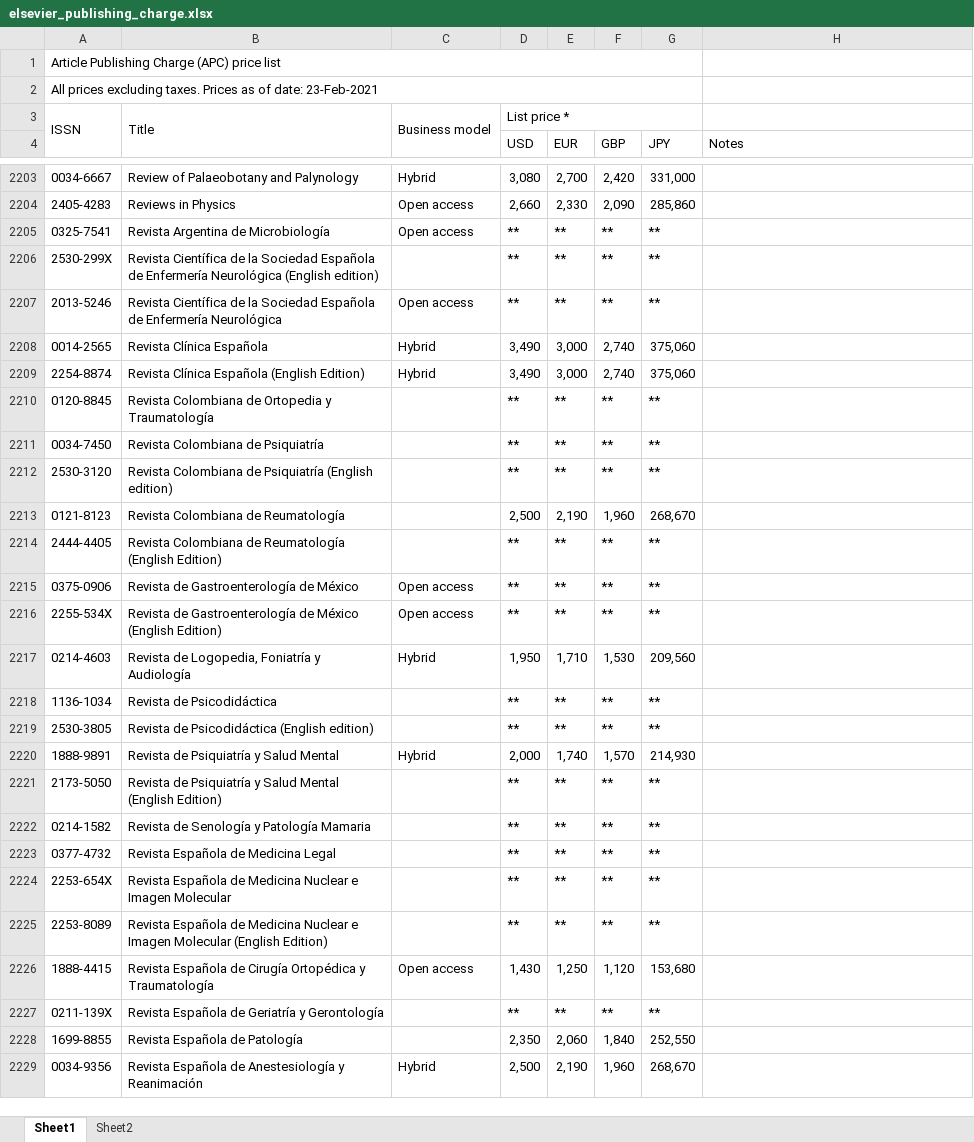
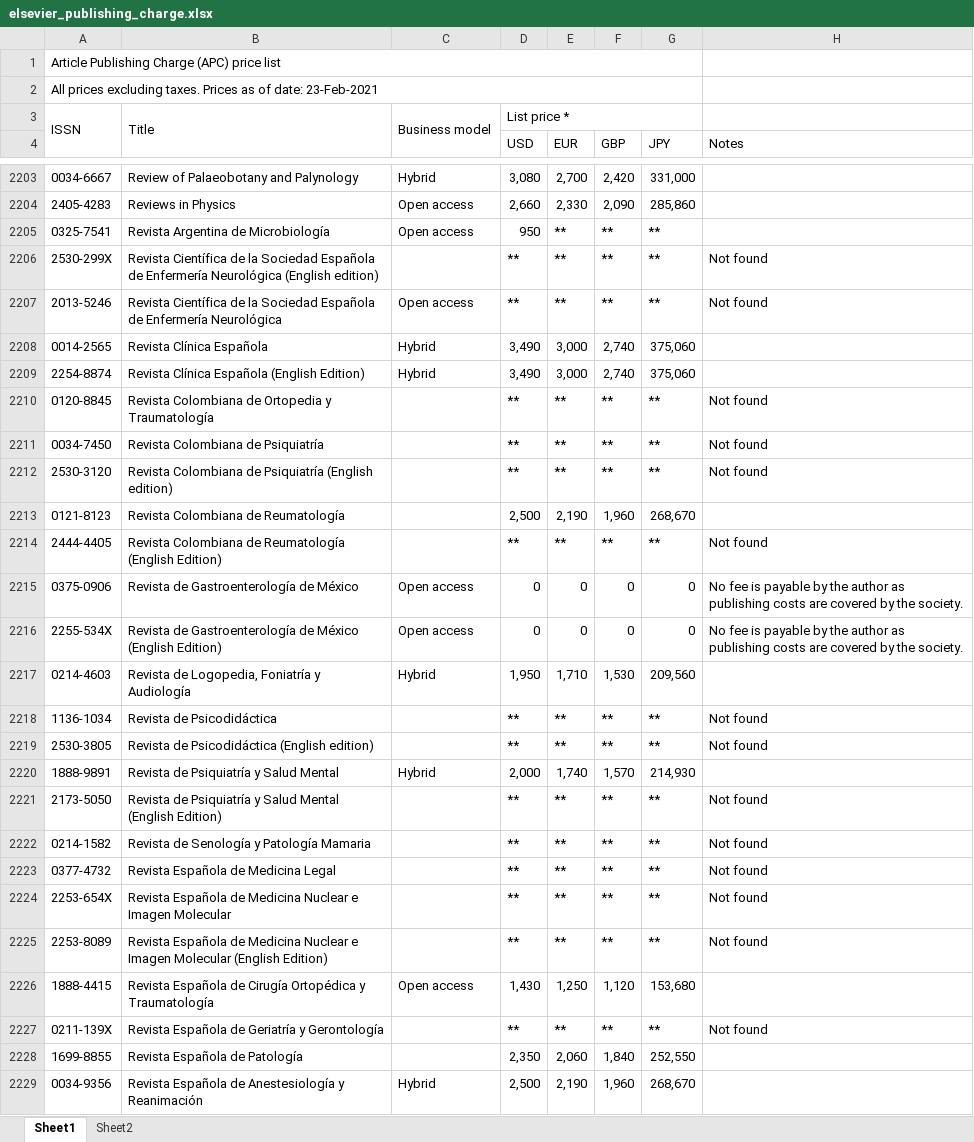
Before and after one commit to ourresearch/journalsdb, an Excel workbook: ingest/apc/files/elsevier_publishing_charge.xlsx, sheet Sheet1, drawn as a sheet; only a part is shown, gaps mark what is left out; values as stored, in another font and other column widths than the file's, no cell formats; charts and pictures not drawn; the diff covers the shown part only; the diff names each change by its address in the sheet, - before the commit and + after, or states it on an @@ line.

Commit message:
add elsevier apc price data

```diff
--- a/ingest/apc/files/elsevier_publishing_charge.xlsx (sheet Sheet1)
+++ b/ingest/apc/files/elsevier_publishing_charge.xlsx (sheet Sheet1)
-D2205 (USD): **
+D2205 (USD): 950
-H2206:H2207 (Notes): (empty)
+H2206:H2207 (Notes): Not found
-H2210:H2212 (Notes): (empty)
+H2210:H2212 (Notes): Not found
-H2214 (Notes): (empty)
+H2214 (Notes): Not found
-D2215:D2216 (USD): **
+D2215:D2216 (USD): 0
-E2215:E2216 (EUR): **
+E2215:E2216 (EUR): 0
-F2215:F2216 (GBP): **
+F2215:F2216 (GBP): 0
-G2215:G2216 (JPY): **
+G2215:G2216 (JPY): 0
-H2215:H2216 (Notes): (empty)
+H2215:H2216 (Notes): No fee is payable by the author as publishing costs are covered by the society.
-H2218:H2219 (Notes): (empty)
+H2218:H2219 (Notes): Not found
-H2221:H2225 (Notes): (empty)
+H2221:H2225 (Notes): Not found
-H2227 (Notes): (empty)
+H2227 (Notes): Not found
```
Also changed, not shown: 116 edited cells elsewhere in this sheet, cell formats.
